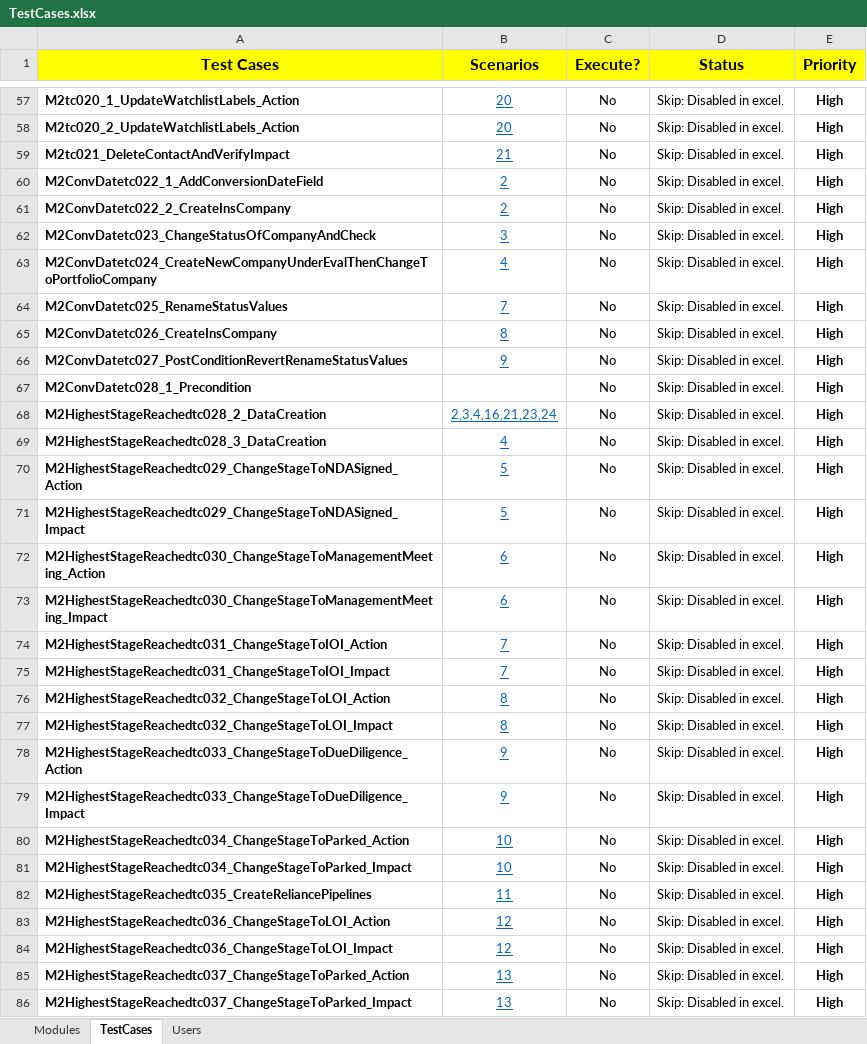
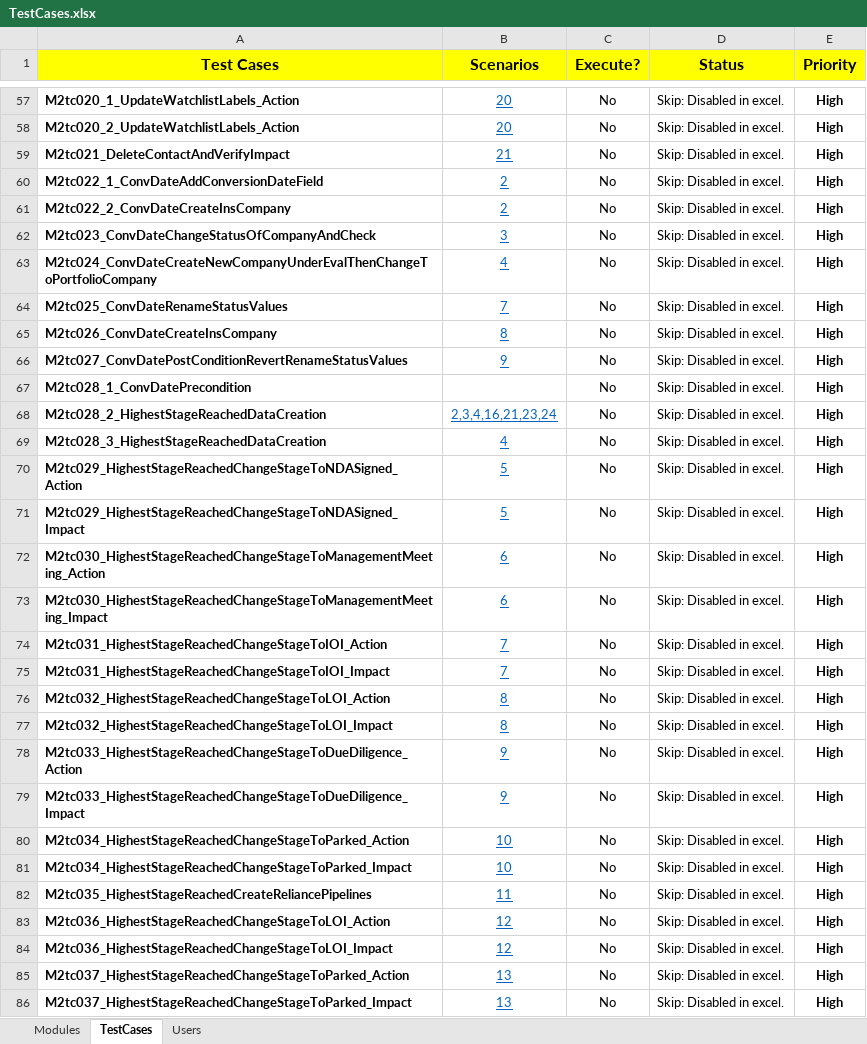
Before and after one commit to NitinNavatar/PE4.7, an Excel workbook: TestCases.xlsx, sheet TestCases, drawn as a sheet; only a part is shown, gaps mark what is left out; values as stored, in another font and other column widths than the file's, no borders; conditional formats not drawn; the diff covers the shown part only; the diff names each change by its address in the sheet, - before the commit and + after, or states it on an @@ line.

```diff
--- a/TestCases.xlsx (sheet TestCases)
+++ b/TestCases.xlsx (sheet TestCases)
-A60 (Test Cases): M2ConvDatetc022_1_AddConversionDateField
+A60 (Test Cases): M2tc022_1_ConvDateAddConversionDateField
-A61 (Test Cases): M2ConvDatetc022_2_CreateInsCompany
+A61 (Test Cases): M2tc022_2_ConvDateCreateInsCompany
-A62 (Test Cases): M2ConvDatetc023_ChangeStatusOfCompanyAndCheck
+A62 (Test Cases): M2tc023_ConvDateChangeStatusOfCompanyAndCheck
-A63 (Test Cases): M2ConvDatetc024_CreateNewCompanyUnderEvalThenChangeToPortfolioCompany
+A63 (Test Cases): M2tc024_ConvDateCreateNewCompanyUnderEvalThenChangeToPortfolioCompany
-A64 (Test Cases): M2ConvDatetc025_RenameStatusValues
+A64 (Test Cases): M2tc025_ConvDateRenameStatusValues
-A65 (Test Cases): M2ConvDatetc026_CreateInsCompany
+A65 (Test Cases): M2tc026_ConvDateCreateInsCompany
-A66 (Test Cases): M2ConvDatetc027_PostConditionRevertRenameStatusValues
+A66 (Test Cases): M2tc027_ConvDatePostConditionRevertRenameStatusValues
-A67 (Test Cases): M2ConvDatetc028_1_Precondition
+A67 (Test Cases): M2tc028_1_ConvDatePrecondition
-A68 (Test Cases): M2HighestStageReachedtc028_2_DataCreation
+A68 (Test Cases): M2tc028_2_HighestStageReachedDataCreation
-A69 (Test Cases): M2HighestStageReachedtc028_3_DataCreation
+A69 (Test Cases): M2tc028_3_HighestStageReachedDataCreation
-A70 (Test Cases): M2HighestStageReachedtc029_ChangeStageToNDASigned_Action
+A70 (Test Cases): M2tc029_HighestStageReachedChangeStageToNDASigned_Action
-A71 (Test Cases): M2HighestStageReachedtc029_ChangeStageToNDASigned_Impact
+A71 (Test Cases): M2tc029_HighestStageReachedChangeStageToNDASigned_Impact
-A72 (Test Cases): M2HighestStageReachedtc030_ChangeStageToManagementMeeting_Action
+A72 (Test Cases): M2tc030_HighestStageReachedChangeStageToManagementMeeting_Action
-A73 (Test Cases): M2HighestStageReachedtc030_ChangeStageToManagementMeeting_Impact
+A73 (Test Cases): M2tc030_HighestStageReachedChangeStageToManagementMeeting_Impact
-A74 (Test Cases): M2HighestStageReachedtc031_ChangeStageToIOI_Action
+A74 (Test Cases): M2tc031_HighestStageReachedChangeStageToIOI_Action
-A75 (Test Cases): M2HighestStageReachedtc031_ChangeStageToIOI_Impact
+A75 (Test Cases): M2tc031_HighestStageReachedChangeStageToIOI_Impact
-A76 (Test Cases): M2HighestStageReachedtc032_ChangeStageToLOI_Action
+A76 (Test Cases): M2tc032_HighestStageReachedChangeStageToLOI_Action
-A77 (Test Cases): M2HighestStageReachedtc032_ChangeStageToLOI_Impact
+A77 (Test Cases): M2tc032_HighestStageReachedChangeStageToLOI_Impact
-A78 (Test Cases): M2HighestStageReachedtc033_ChangeStageToDueDiligence_Action
+A78 (Test Cases): M2tc033_HighestStageReachedChangeStageToDueDiligence_Action
-A79 (Test Cases): M2HighestStageReachedtc033_ChangeStageToDueDiligence_Impact
+A79 (Test Cases): M2tc033_HighestStageReachedChangeStageToDueDiligence_Impact
-A80 (Test Cases): M2HighestStageReachedtc034_ChangeStageToParked_Action
+A80 (Test Cases): M2tc034_HighestStageReachedChangeStageToParked_Action
-A81 (Test Cases): M2HighestStageReachedtc034_ChangeStageToParked_Impact
+A81 (Test Cases): M2tc034_HighestStageReachedChangeStageToParked_Impact
-A82 (Test Cases): M2HighestStageReachedtc035_CreateReliancePipelines
+A82 (Test Cases): M2tc035_HighestStageReachedCreateReliancePipelines
-A83 (Test Cases): M2HighestStageReachedtc036_ChangeStageToLOI_Action
+A83 (Test Cases): M2tc036_HighestStageReachedChangeStageToLOI_Action
-A84 (Test Cases): M2HighestStageReachedtc036_ChangeStageToLOI_Impact
+A84 (Test Cases): M2tc036_HighestStageReachedChangeStageToLOI_Impact
-A85 (Test Cases): M2HighestStageReachedtc037_ChangeStageToParked_Action
+A85 (Test Cases): M2tc037_HighestStageReachedChangeStageToParked_Action
-A86 (Test Cases): M2HighestStageReachedtc037_ChangeStageToParked_Impact
+A86 (Test Cases): M2tc037_HighestStageReachedChangeStageToParked_Impact
```
Also changed, not shown: 10 added rows and 24 edited cells elsewhere in this sheet, sheet Modules.
